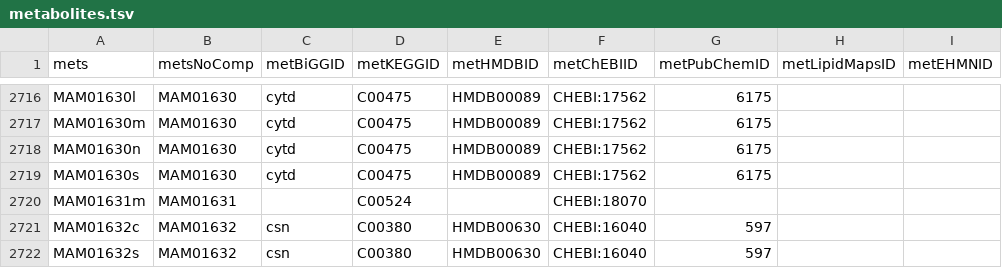
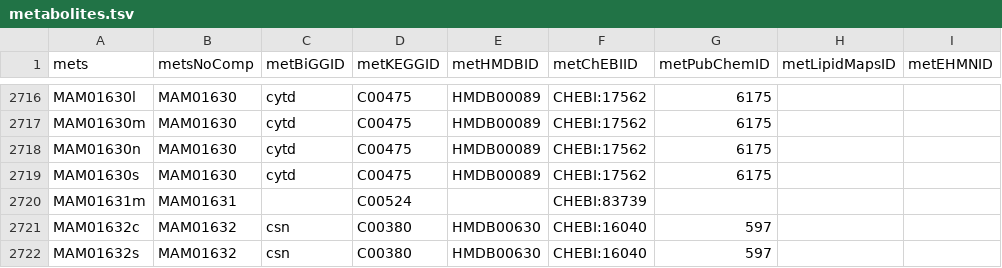
Before and after one commit to SysBioChalmers/Human-GEM, a TSV file: model/metabolites.tsv, drawn as a sheet; only a part is shown, gaps mark what is left out; the diff names each change by its address in the sheet, - before the commit and + after, or states it on an @@ line.

Commit message:
Update metabolites.tsv
MAM01631 remapped to CHEBI:83739

```diff
--- a/model/metabolites.tsv
+++ b/model/metabolites.tsv
-F2720 (metChEBIID): CHEBI:18070
+F2720 (metChEBIID): CHEBI:83739
```
